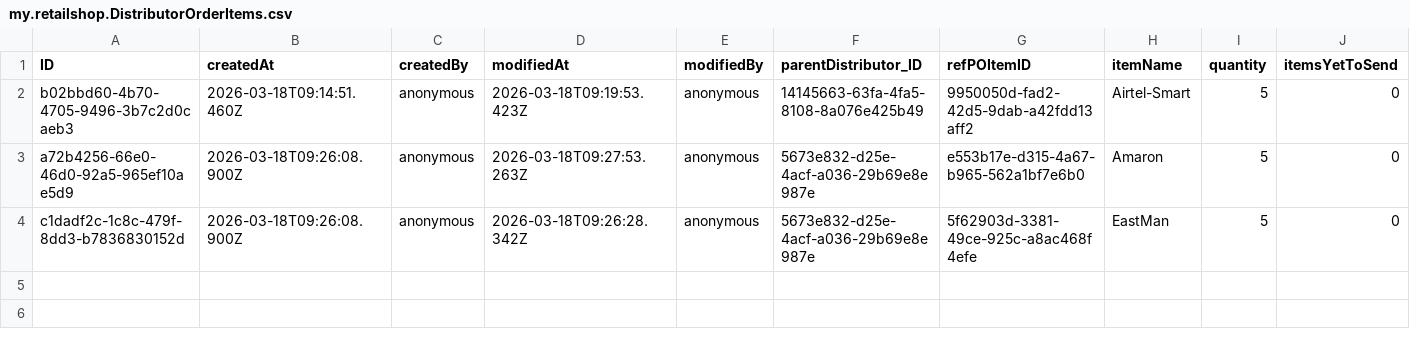
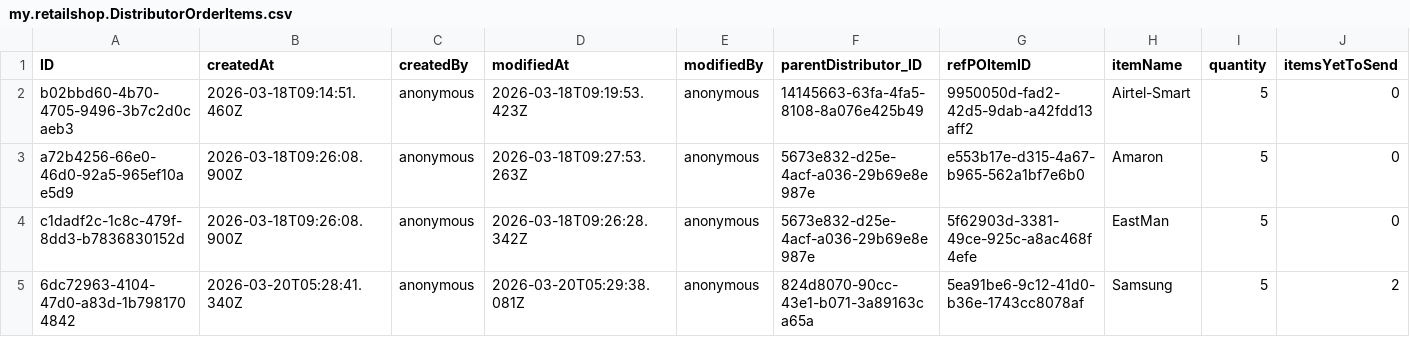
Before and after one commit to Shobhitha-Bhat/Retail_Inventory_And_Billing_Mgmt_System-V2-, a CSV file: db/data/my.retailshop.DistributorOrderItems.csv, drawn as a sheet; only a part is shown; rows hold the shown columns only; the diff names each change by its address in the sheet, - before the commit and + after, or states it on an @@ line.

```diff
--- a/db/data/my.retailshop.DistributorOrderItems.csv
+++ b/db/data/my.retailshop.DistributorOrderItems.csv
+row 5: 6dc72963-4104-47d0-a83d-1b7981704842 | 2026-03-20T05:28:41.340Z | anonymous | 2026-03-20T05:29:38.081Z | anonymous | 824d8070-90cc-43e1-b071-3a89163ca65a | 5ea91be6-9c12-41d0-b36e-1743cc8078af | Samsung | 5 | 2
```
Also changed, not shown: db/data/my.retailshop.GR.csv, db/data/my.retailshop.GRItems.csv, 35 other files.
